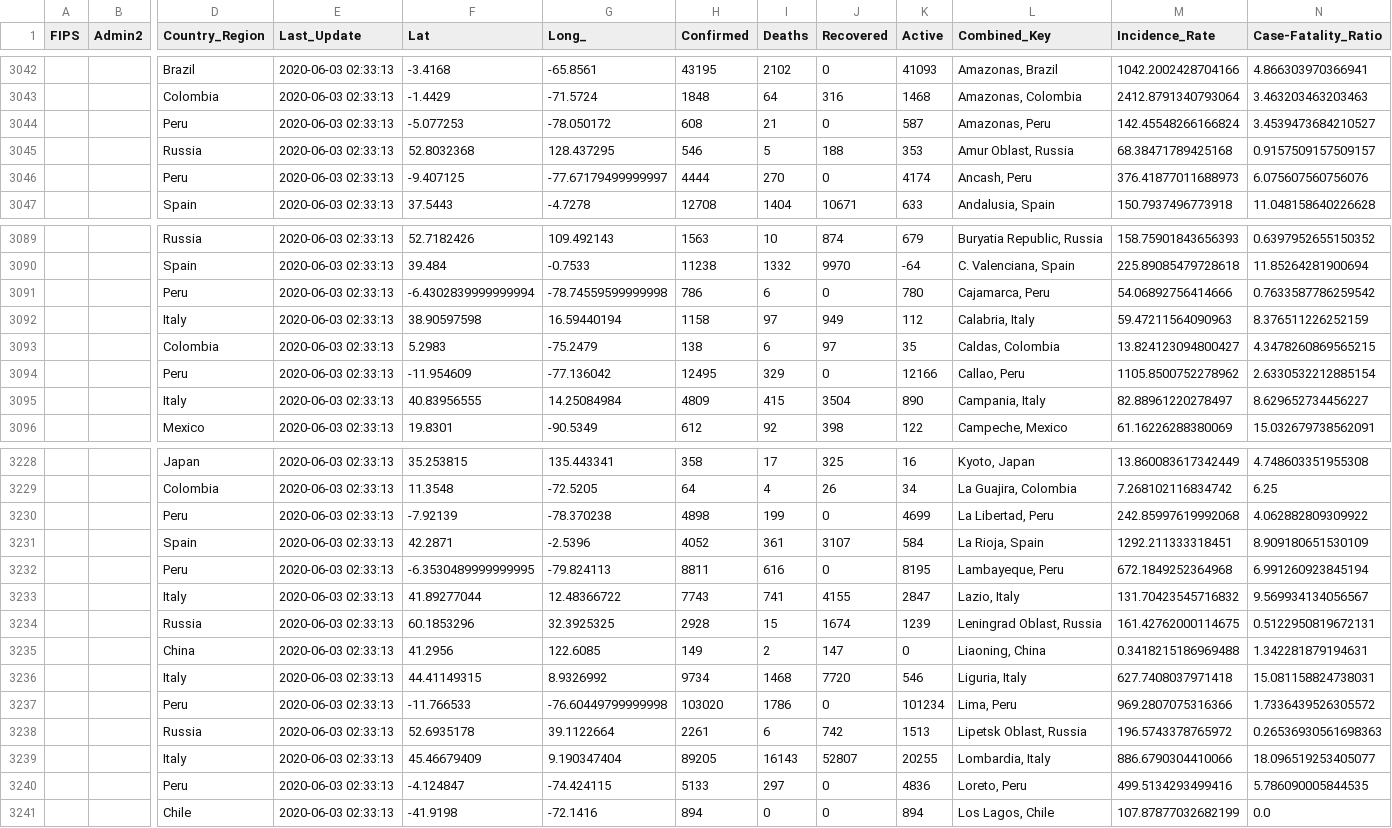
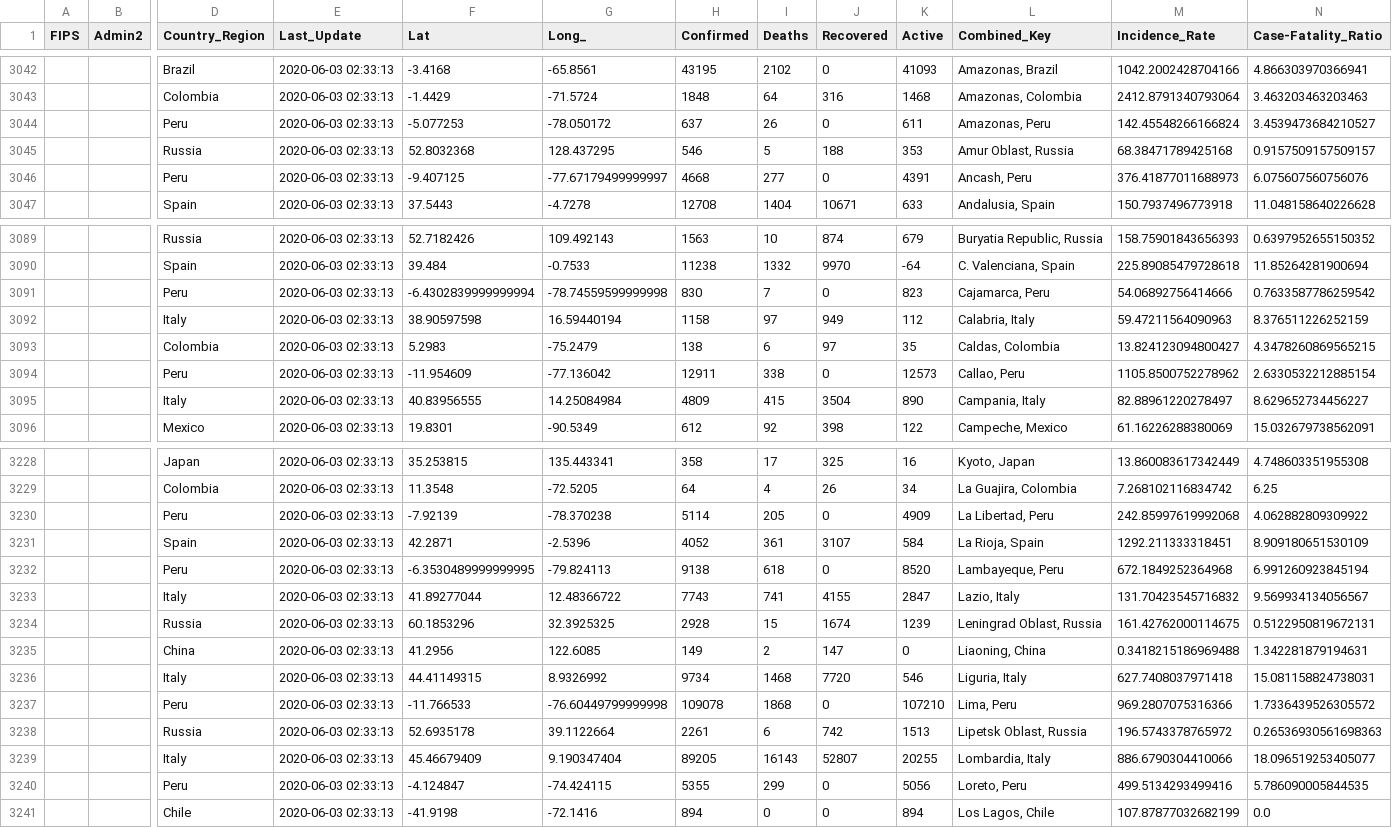
Before and after one commit to akashpshah/Covid19_Analysis, a CSV file: data/Global/csse_covid_19_daily_reports/06-02-2020.csv, drawn as a sheet; only a part is shown, gaps mark what is left out; the diff covers the shown part only; the diff names each change by its address in the sheet, - before the commit and + after, or states it on an @@ line.

```diff
--- a/data/Global/csse_covid_19_daily_reports/06-02-2020.csv
+++ b/data/Global/csse_covid_19_daily_reports/06-02-2020.csv
-H3044 (Confirmed): 608
+H3044 (Confirmed): 637
-I3044 (Deaths): 21
+I3044 (Deaths): 26
-K3044 (Active): 587
+K3044 (Active): 611
-H3046 (Confirmed): 4444
+H3046 (Confirmed): 4668
-I3046 (Deaths): 270
+I3046 (Deaths): 277
-K3046 (Active): 4174
+K3046 (Active): 4391
-H3091 (Confirmed): 786
+H3091 (Confirmed): 830
-I3091 (Deaths): 6
+I3091 (Deaths): 7
-K3091 (Active): 780
+K3091 (Active): 823
-H3094 (Confirmed): 12495
+H3094 (Confirmed): 12911
-I3094 (Deaths): 329
+I3094 (Deaths): 338
-K3094 (Active): 12166
+K3094 (Active): 12573
-H3230 (Confirmed): 4898
+H3230 (Confirmed): 5114
-I3230 (Deaths): 199
+I3230 (Deaths): 205
-K3230 (Active): 4699
+K3230 (Active): 4909
-H3232 (Confirmed): 8811
+H3232 (Confirmed): 9138
-I3232 (Deaths): 616
+I3232 (Deaths): 618
-K3232 (Active): 8195
+K3232 (Active): 8520
-H3237 (Confirmed): 103020
+H3237 (Confirmed): 109078
-I3237 (Deaths): 1786
+I3237 (Deaths): 1868
-K3237 (Active): 101234
+K3237 (Active): 107210
-H3240 (Confirmed): 5133
+H3240 (Confirmed): 5355
-I3240 (Deaths): 297
+I3240 (Deaths): 299
-K3240 (Active): 4836
+K3240 (Active): 5056
```
Also changed, not shown: 42 edited cells elsewhere in this file, data/Global/csse_covid_19_daily_reports/04-27-2020.csv, data/Global/csse_covid_19_daily_reports_us/04-27-2020.csv, 48 other files.
